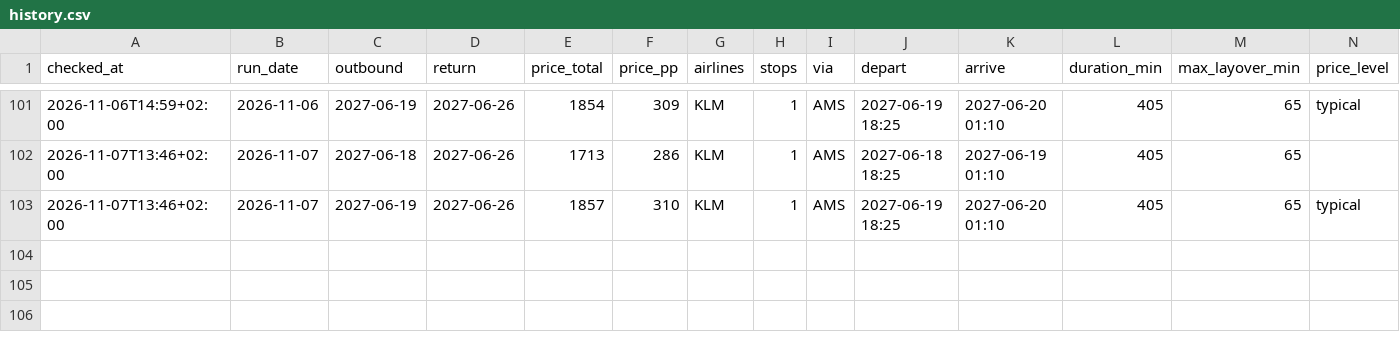
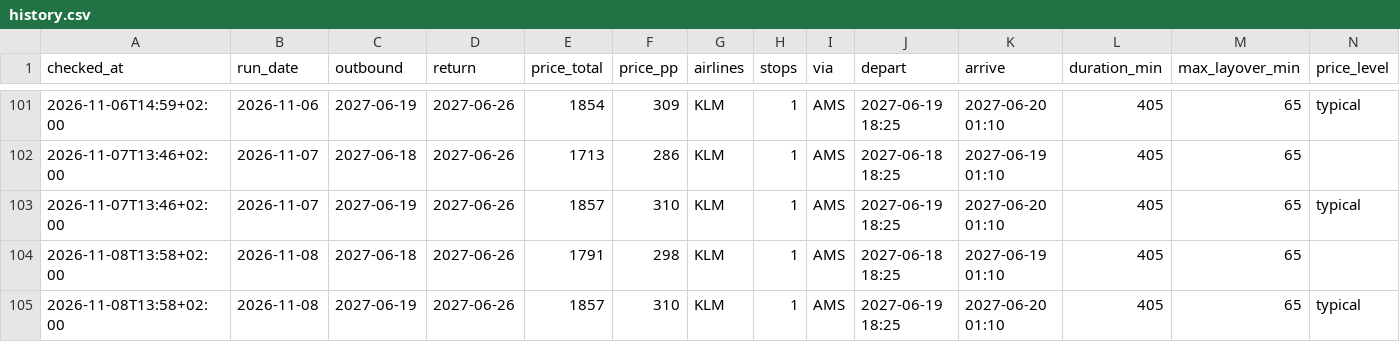
Before and after one commit to BenjBergman/Flight-Price-Monitor, a CSV file: data/history.csv, drawn as a sheet; only a part is shown, gaps mark what is left out; rows hold the shown columns only; the diff names each change by its address in the sheet, - before the commit and + after, or states it on an @@ line.

Commit message:
Price check 2026-11-08

```diff
--- a/data/history.csv
+++ b/data/history.csv
+row 104: 2026-11-08T13:58+02:00 | 2026-11-08 | 2027-06-18 | 2027-06-26 | 1791 | 298 | KLM | 1 | AMS | 2027-06-18 18:25 | 2027-06-19 01:10 | 405 | 65
+row 105: 2026-11-08T13:58+02:00 | 2026-11-08 | 2027-06-19 | 2027-06-26 | 1857 | 310 | KLM | 1 | AMS | 2027-06-19 18:25 | 2027-06-20 01:10 | 405 | 65 | typical
```
Also changed, not shown: 4 other files.
